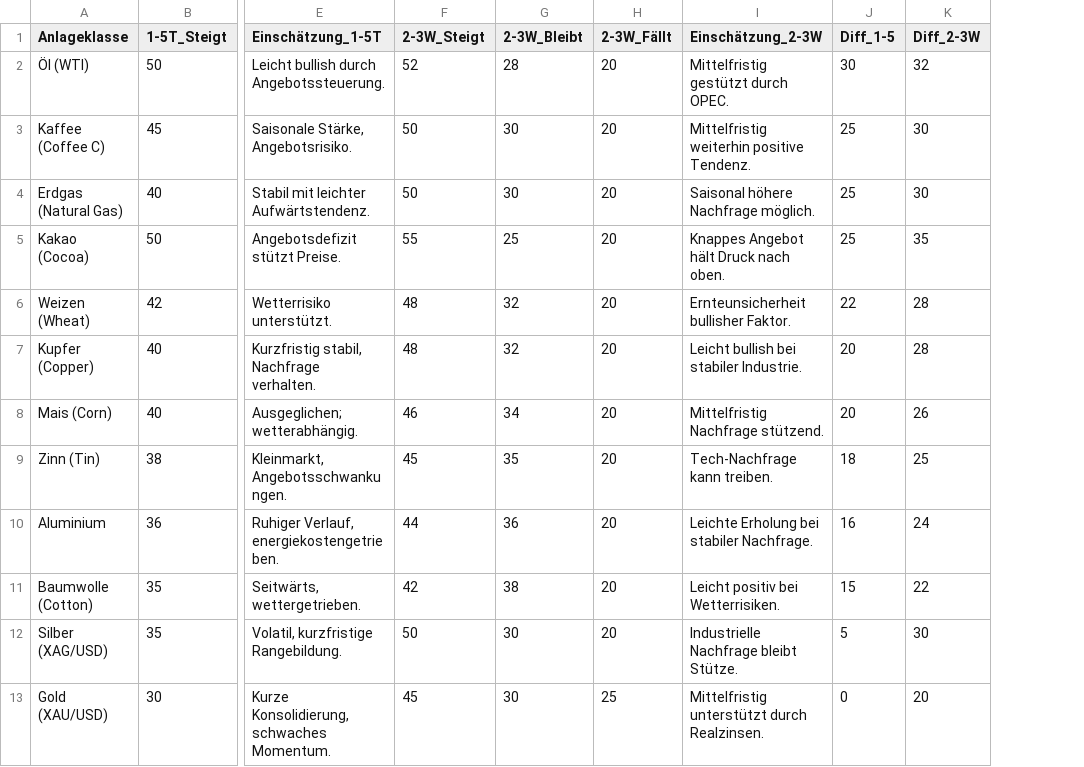
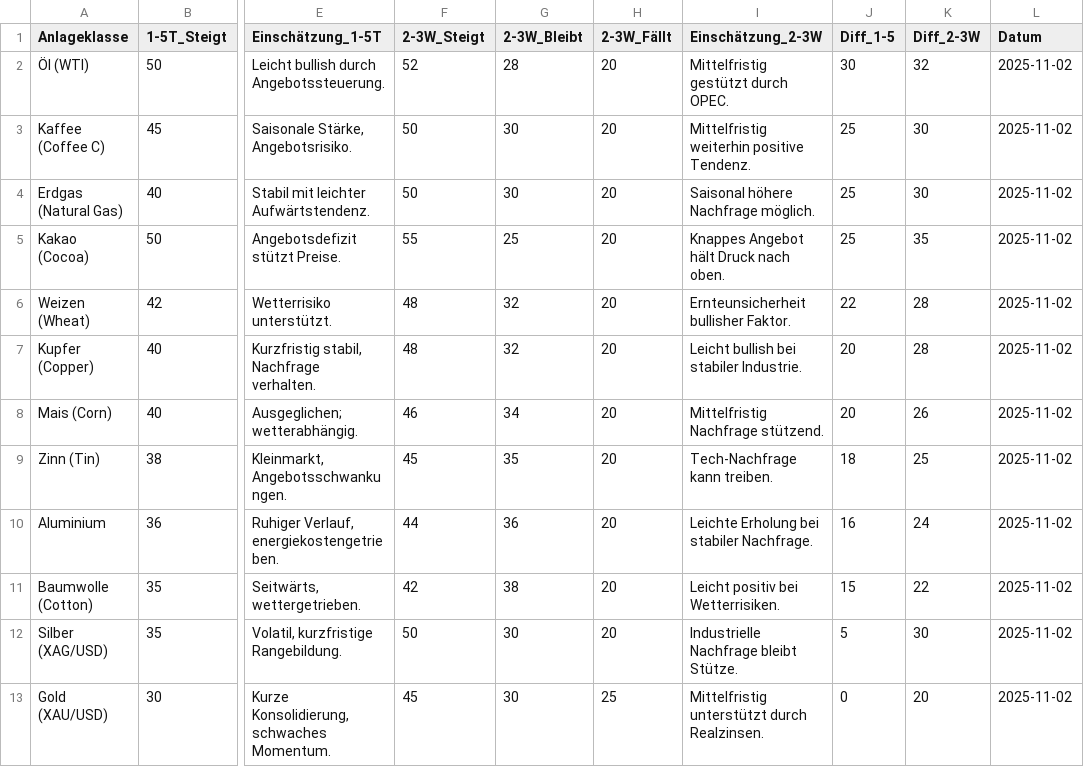
Before and after one commit to Hst332/Rohstoffe, a CSV file: commodities_probabilities_2025-11-02.csv, drawn as a sheet; only a part is shown, gaps mark what is left out; the diff names each change by its address in the sheet, - before the commit and + after, or states it on an @@ line.

```diff
--- a/commodities_probabilities_2025-11-02.csv
+++ b/commodities_probabilities_2025-11-02.csv
+column L (Datum), rows 2-13: all 2025-11-02
```
